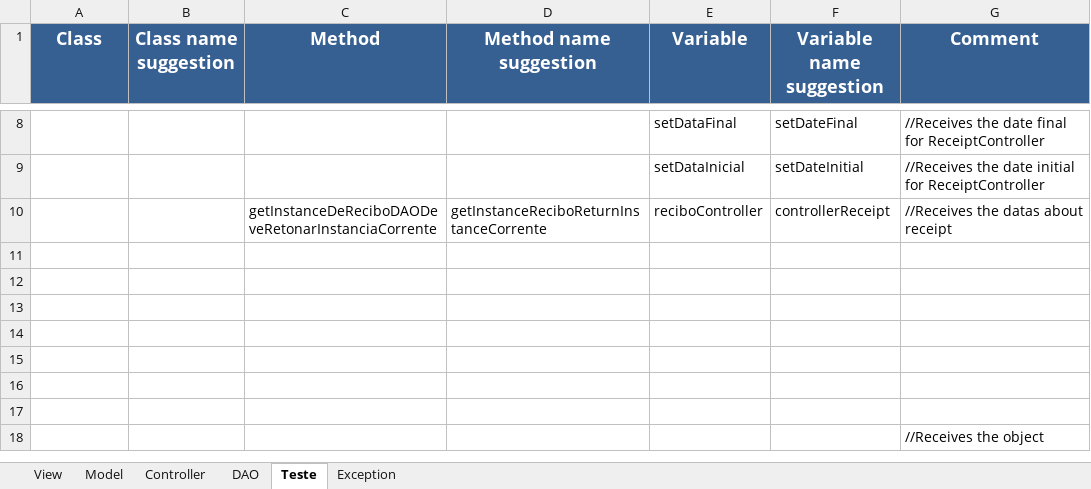
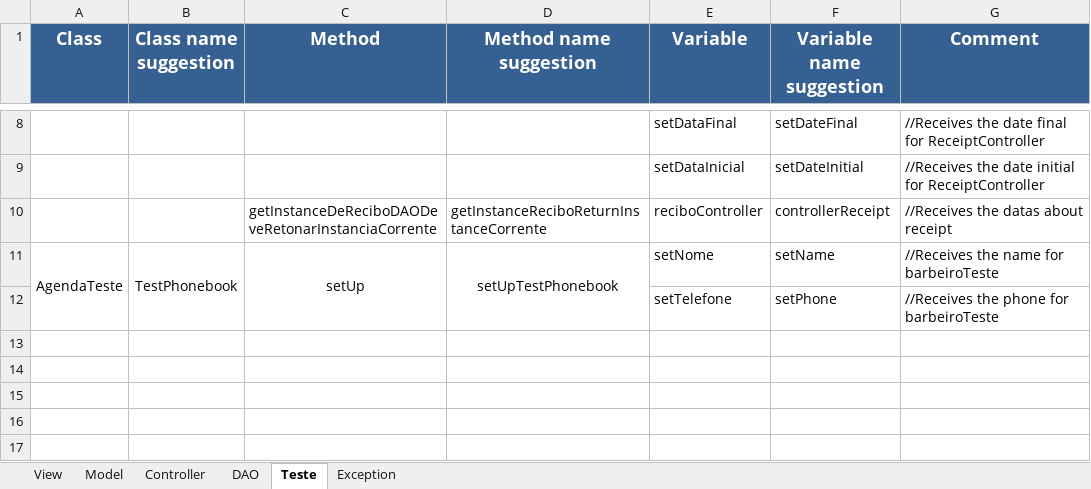
Before and after one commit to Emiliemorais/Tecnicas-de-Programacao---Grupo-1, an Excel workbook: Atividade 2 - Lista de variáveis_A.xlsx, sheet Teste, drawn as a sheet; only a part is shown, gaps mark what is left out; the shorter side is filled out with more unchanged rows; values as stored, in another font and other column widths than the file's, no borders; the diff names each change by its address in the sheet, - before the commit and + after, or states it on an @@ line.

Commit message:
Atualização - Lista de variáveis - Classes A

```diff
--- a/Atividade 2 - Lista de variáveis_A.xlsx (sheet Teste)
+++ b/Atividade 2 - Lista de variáveis_A.xlsx (sheet Teste)
-row 11: (empty)
+row 11: AgendaTeste | TestPhonebook | setUp | setUpTestPhonebook | setNome | setName | //Receives the name for barbeiroTeste
+A11:A12 merged
+B11:B12 merged
+C11:C12 merged
+D11:D12 merged
-row 12: (empty)
+row 12:  |  |  |  | setTelefone | setPhone | //Receives the phone for barbeiroTeste
```
